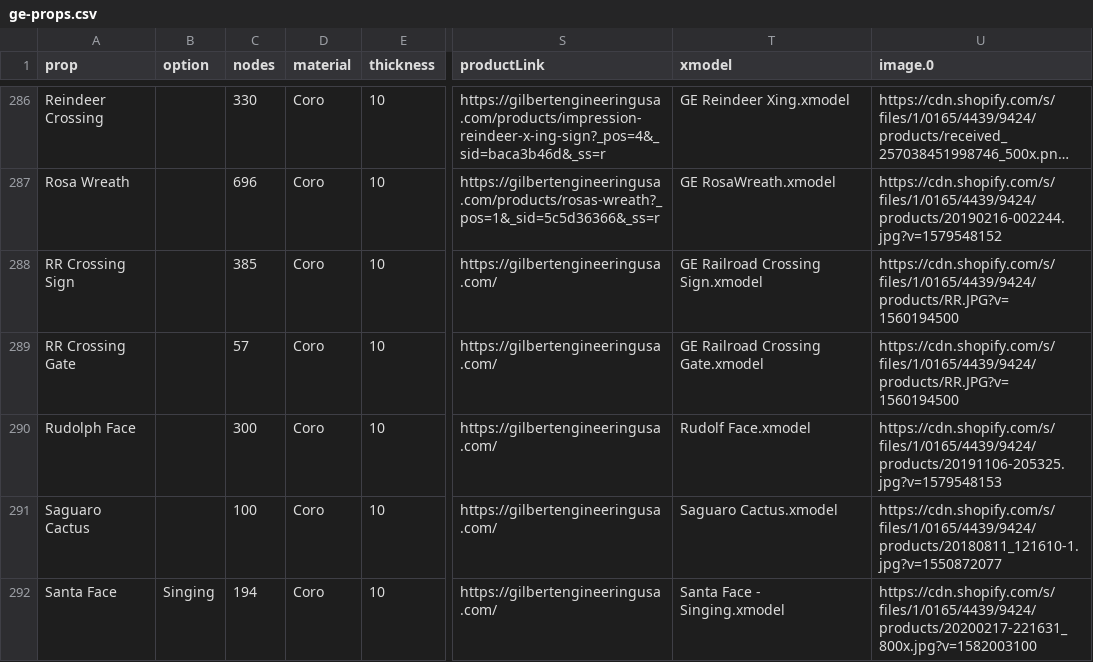
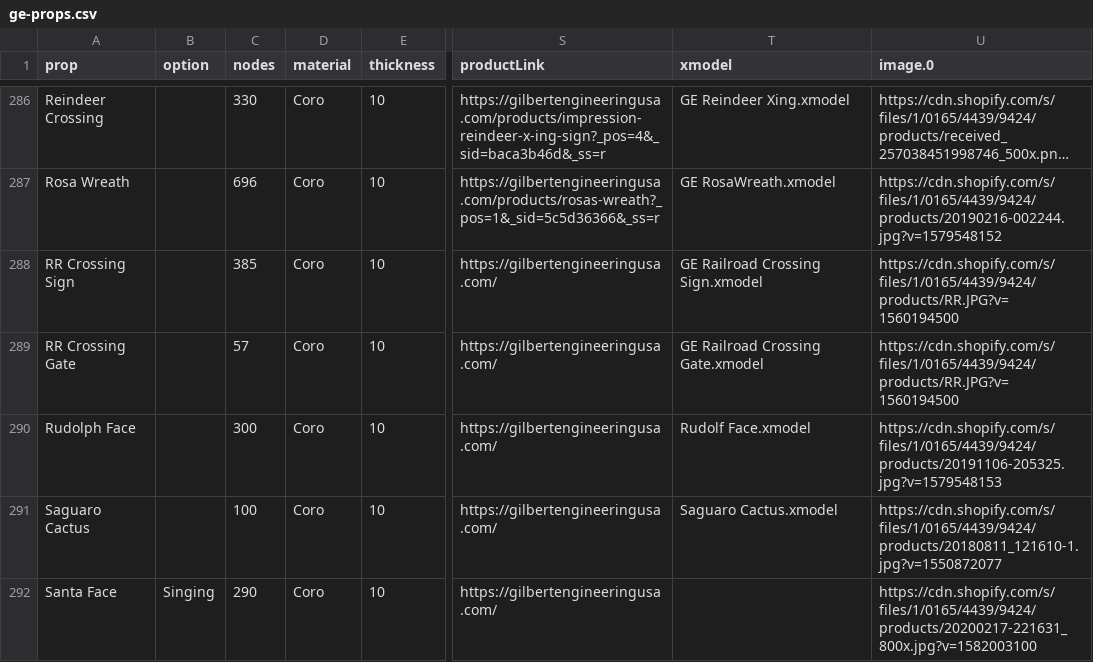
Before and after one commit to GEUSA/xmodels, a CSV file: ge-props.csv, drawn as a sheet; only a part is shown, gaps mark what is left out; long unchanged cells end in …; the diff covers the shown part only; the diff names each change by its address in the sheet, - before the commit and + after, or states it on an @@ line.

Commit message:
Add files via upload

```diff
--- a/ge-props.csv
+++ b/ge-props.csv
-C292 (nodes): 194
+C292 (nodes): 290
-T292 (xmodel): Santa Face - Singing.xmodel
+T292 (xmodel): (empty)
```
Also changed, not shown: 1 removed row and 2 edited cells elsewhere in this file.
